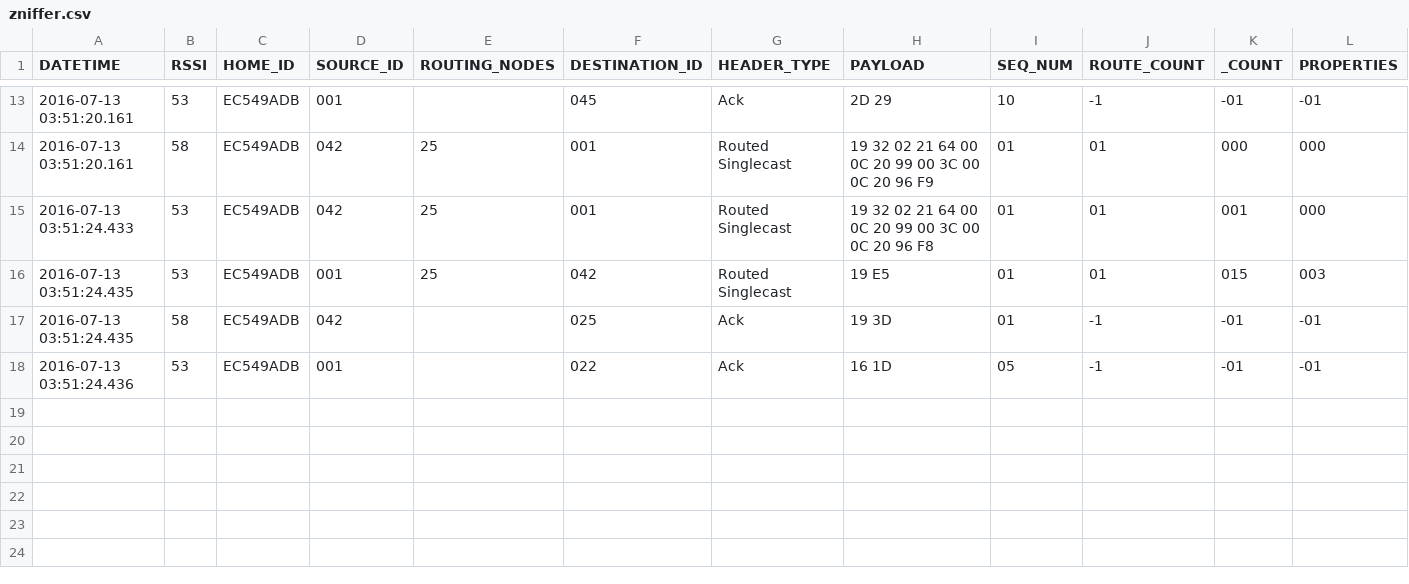
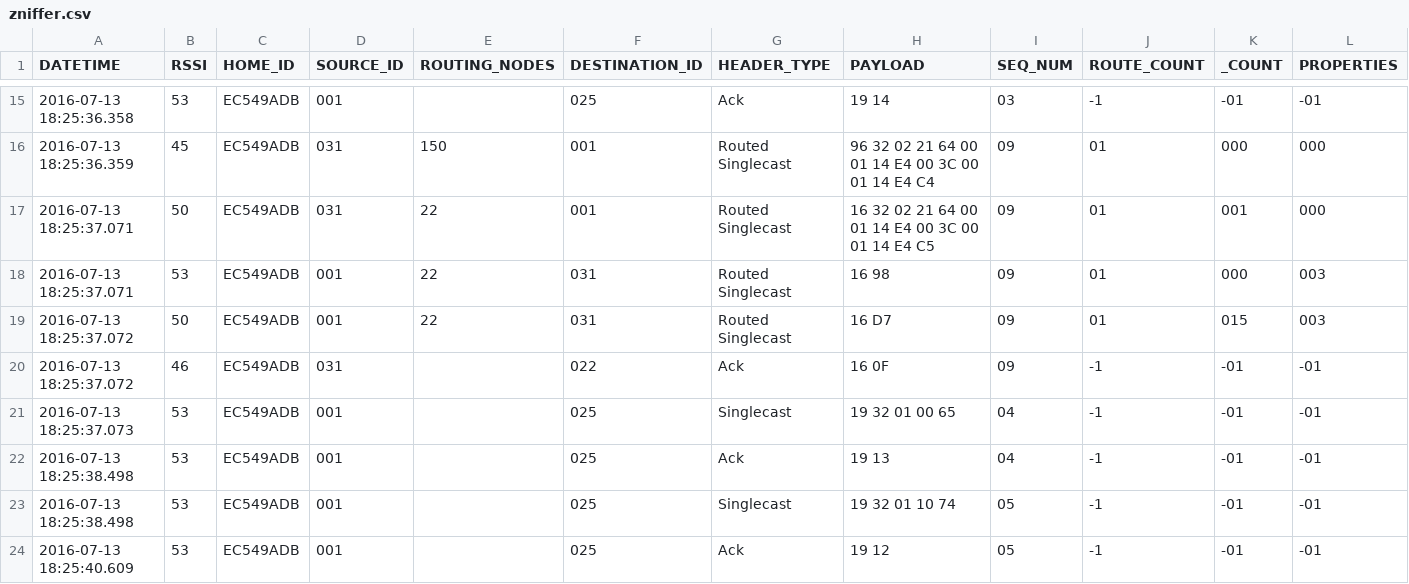
Before and after one commit to Czarnuszy/uAnalyzer, a CSV file: zniffer/data/zniffer.csv, drawn as a sheet; only a part is shown, gaps mark what is left out; the diff covers the shown part only.

Commit message:
route parsing

```diff
--- a/zniffer/data/zniffer.csv
+++ b/zniffer/data/zniffer.csv
@@ -13,6 +15,10 @@ DATETIME,RSSI,HOME_ID,SOURCE_ID,ROUTING_NODES,DESTINATION_ID,HEADER_TYPE,PAYLOAD
-2016-07-13 03:51:20.161,53,EC549ADB,001,,045,Ack,2D 29 ,10,-1,-01,-01,
-2016-07-13 03:51:20.161,58,EC549ADB,042,25,001,Routed Singlecast,19 32 02 21 64 00 0C 20 99 00 3C 00 0C 20 96 F9 ,01,01,000,000,
-2016-07-13 03:51:24.433,53,EC549ADB,042,25,001,Routed Singlecast,19 32 02 21 64 00 0C 20 99 00 3C 00 0C 20 96 F8 ,01,01,001,000,
-2016-07-13 03:51:24.435,53,EC549ADB,001,25,042,Routed Singlecast,19 E5 ,01,01,015,003,
-2016-07-13 03:51:24.435,58,EC549ADB,042,,025,Ack,19 3D ,01,-1,-01,-01,
-2016-07-13 03:51:24.436,53,EC549ADB,001,,022,Ack,16 1D ,05,-1,-01,-01,
+2016-07-13 18:25:36.358,53,EC549ADB,001,,025,Ack,19 14 ,03,-1,-01,-01,
+2016-07-13 18:25:36.359,45,EC549ADB,031,150,001,Routed Singlecast,96 32 02 21 64 00 01 14 E4 00 3C 00 01 14 E4 C4 ,09,01,000,000,
+2016-07-13 18:25:37.071,50,EC549ADB,031,22,001,Routed Singlecast,16 32 02 21 64 00 01 14 E4 00 3C 00 01 14 E4 C5 ,09,01,001,000,
+2016-07-13 18:25:37.071,53,EC549ADB,001,22,031,Routed Singlecast,16 98 ,09,01,000,003,
+2016-07-13 18:25:37.072,50,EC549ADB,001,22,031,Routed Singlecast,16 D7 ,09,01,015,003,
+2016-07-13 18:25:37.072,46,EC549ADB,031,,022,Ack,16 0F ,09,-1,-01,-01,
+2016-07-13 18:25:37.073,53,EC549ADB,001,,025,Singlecast,19 32 01 00 65 ,04,-1,-01,-01,
+2016-07-13 18:25:38.498,53,EC549ADB,001,,025,Ack,19 13 ,04,-1,-01,-01,
+2016-07-13 18:25:38.498,53,EC549ADB,001,,025,Singlecast,19 32 01 10 74 ,05,-1,-01,-01,
+2016-07-13 18:25:40.609,53,EC549ADB,001,,025,Ack,19 12 ,05,-1,-01,-01,
```
Also changed, not shown: 2 added rows and 33 edited cells elsewhere in this file, 4 other files.
